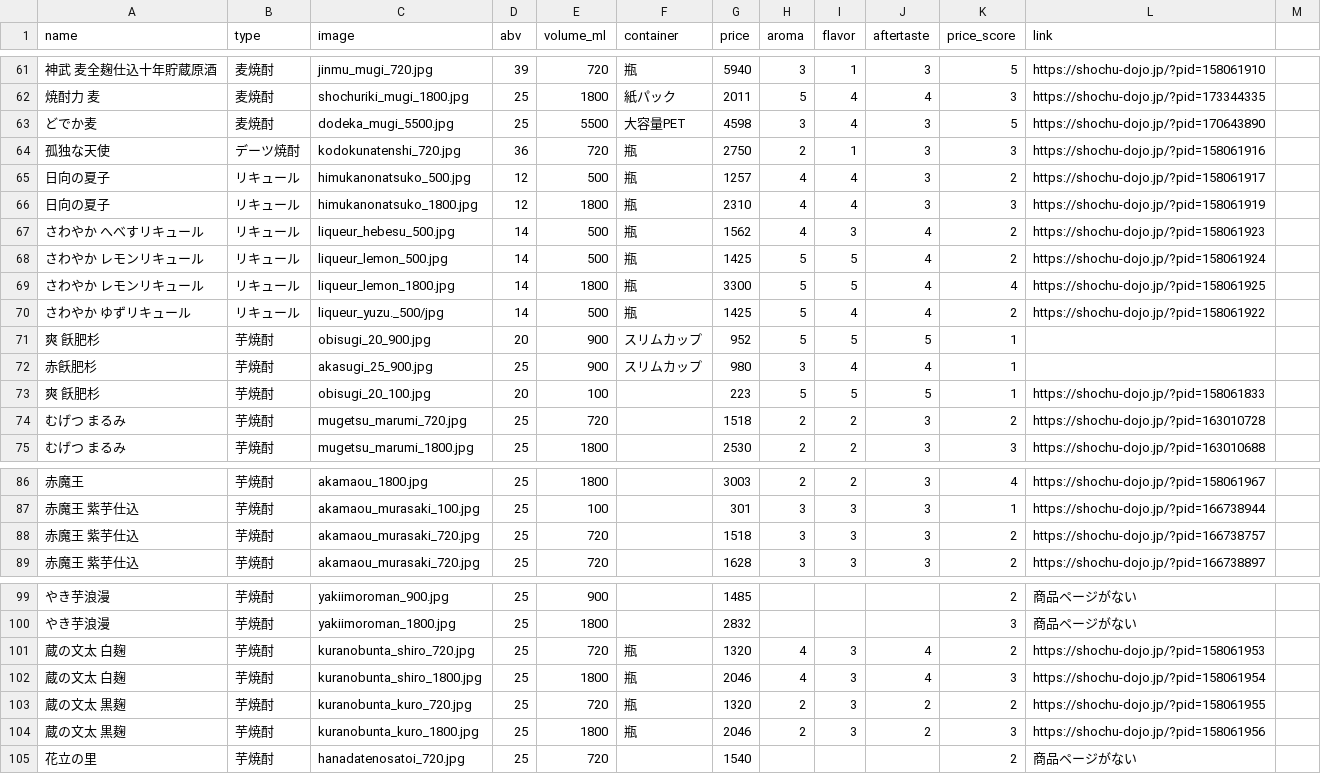
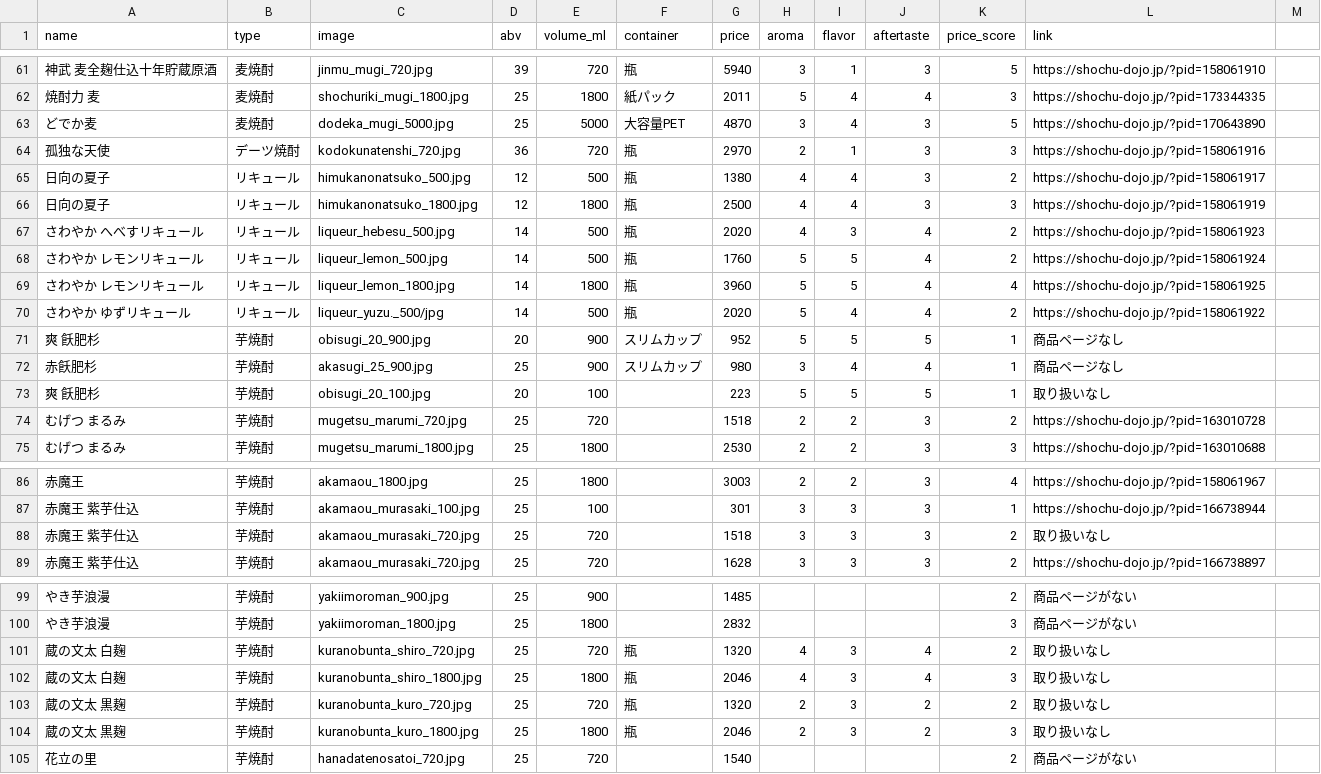
Before and after one commit to ginnyuusijinn/osake-miseinen, a CSV file: 拡張_おさけ.csv, drawn as a sheet; only a part is shown, gaps mark what is left out; the diff covers the shown part only.

Commit message:
確認完了

```diff
--- a/拡張_おさけ.csv
+++ b/拡張_おさけ.csv
@@ -62,13 +62,13 @@ name,type,image,abv,volume_ml,container,price,aroma,flavor,aftertaste,price_scor
 焼酎力 麦,麦焼酎,shochuriki_mugi_1800.jpg,25,1800,紙パック,2011,5,4,4,3,https://shochu-dojo.jp/?pid=173344335
-どでか麦,麦焼酎,dodeka_mugi_5500.jpg,25,5500,大容量PET,4598,3,4,3,5,https://shochu-dojo.jp/?pid=170643890
-孤独な天使,デーツ焼酎,kodokunatenshi_720.jpg,36,720,瓶,2750,2,1,3,3,https://shochu-dojo.jp/?pid=158061916
-日向の夏子,リキュール,himukanonatsuko_500.jpg,12,500,瓶,1257,4,4,3,2,https://shochu-dojo.jp/?pid=158061917
-日向の夏子,リキュール,himukanonatsuko_1800.jpg,12,1800,瓶,2310,4,4,3,3,https://shochu-dojo.jp/?pid=158061919
-さわやか へべすリキュール,リキュール,liqueur_hebesu_500.jpg,14,500,瓶,1562,4,3,4,2,https://shochu-dojo.jp/?pid=158061923
-さわやか レモンリキュール,リキュール,liqueur_lemon_500.jpg,14,500,瓶,1425,5,5,4,2,https://shochu-dojo.jp/?pid=158061924
-さわやか レモンリキュール,リキュール,liqueur_lemon_1800.jpg,14,1800,瓶,3300,5,5,4,4,https://shochu-dojo.jp/?pid=158061925
-さわやか ゆずリキュール,リキュール,liqueur_yuzu._500/jpg,14,500,瓶,1425,5,4,4,2,https://shochu-dojo.jp/?pid=158061922
-爽 飫肥杉,芋焼酎,obisugi_20_900.jpg,20,900,スリムカップ,952,5,5,5,1,
-赤飫肥杉,芋焼酎,akasugi_25_900.jpg,25,900,スリムカップ,980,3,4,4,1,
-爽 飫肥杉,芋焼酎,obisugi_20_100.jpg,20,100,,223,5,5,5,1,https://shochu-dojo.jp/?pid=158061833
+どでか麦,麦焼酎,dodeka_mugi_5000.jpg,25,5000,大容量PET,4870,3,4,3,5,https://shochu-dojo.jp/?pid=170643890
+孤独な天使,デーツ焼酎,kodokunatenshi_720.jpg,36,720,瓶,2970,2,1,3,3,https://shochu-dojo.jp/?pid=158061916
+日向の夏子,リキュール,himukanonatsuko_500.jpg,12,500,瓶,1380,4,4,3,2,https://shochu-dojo.jp/?pid=158061917
+日向の夏子,リキュール,himukanonatsuko_1800.jpg,12,1800,瓶,2500,4,4,3,3,https://shochu-dojo.jp/?pid=158061919
+さわやか へべすリキュール,リキュール,liqueur_hebesu_500.jpg,14,500,瓶,2020,4,3,4,2,https://shochu-dojo.jp/?pid=158061923
+さわやか レモンリキュール,リキュール,liqueur_lemon_500.jpg,14,500,瓶,1760,5,5,4,2,https://shochu-dojo.jp/?pid=158061924
+さわやか レモンリキュール,リキュール,liqueur_lemon_1800.jpg,14,1800,瓶,3960,5,5,4,4,https://shochu-dojo.jp/?pid=158061925
+さわやか ゆずリキュール,リキュール,liqueur_yuzu._500/jpg,14,500,瓶,2020,5,4,4,2,https://shochu-dojo.jp/?pid=158061922
+爽 飫肥杉,芋焼酎,obisugi_20_900.jpg,20,900,スリムカップ,952,5,5,5,1,商品ページなし
+赤飫肥杉,芋焼酎,akasugi_25_900.jpg,25,900,スリムカップ,980,3,4,4,1,商品ページなし
+爽 飫肥杉,芋焼酎,obisugi_20_100.jpg,20,100,,223,5,5,5,1,取り扱いなし
 むげつ まるみ,芋焼酎,mugetsu_marumi_720.jpg,25,720,,1518,2,2,3,2,https://shochu-dojo.jp/?pid=163010728
@@ -87,3 +87,3 @@ name,type,image,abv,volume_ml,container,price,aroma,flavor,aftertaste,price_scor
 赤魔王 紫芋仕込,芋焼酎,akamaou_murasaki_100.jpg,25,100,,301,3,3,3,1,https://shochu-dojo.jp/?pid=166738944
-赤魔王 紫芋仕込,芋焼酎,akamaou_murasaki_720.jpg,25,720,,1518,3,3,3,2,https://shochu-dojo.jp/?pid=166738757
+赤魔王 紫芋仕込,芋焼酎,akamaou_murasaki_720.jpg,25,720,,1518,3,3,3,2,取り扱いなし
 赤魔王 紫芋仕込,芋焼酎,akamaou_murasaki_720.jpg,25,720,,1628,3,3,3,2,https://shochu-dojo.jp/?pid=166738897
@@ -100,6 +100,6 @@ name,type,image,abv,volume_ml,container,price,aroma,flavor,aftertaste,price_scor
 やき芋浪漫,芋焼酎,yakiimoroman_1800.jpg,25,1800,,2832,,,,3,商品ページがない
-蔵の文太 白麹,芋焼酎,kuranobunta_shiro_720.jpg,25,720,瓶,1320,4,3,4,2,https://shochu-dojo.jp/?pid=158061953
-蔵の文太 白麹,芋焼酎,kuranobunta_shiro_1800.jpg,25,1800,瓶,2046,4,3,4,3,https://shochu-dojo.jp/?pid=158061954
-蔵の文太 黒麹,芋焼酎,kuranobunta_kuro_720.jpg,25,720,瓶,1320,2,3,2,2,https://shochu-dojo.jp/?pid=158061955
-蔵の文太 黒麹,芋焼酎,kuranobunta_kuro_1800.jpg,25,1800,瓶,2046,2,3,2,3,https://shochu-dojo.jp/?pid=158061956
+蔵の文太 白麹,芋焼酎,kuranobunta_shiro_720.jpg,25,720,瓶,1320,4,3,4,2,取り扱いなし
+蔵の文太 白麹,芋焼酎,kuranobunta_shiro_1800.jpg,25,1800,瓶,2046,4,3,4,3,取り扱いなし
+蔵の文太 黒麹,芋焼酎,kuranobunta_kuro_720.jpg,25,720,瓶,1320,2,3,2,2,取り扱いなし
+蔵の文太 黒麹,芋焼酎,kuranobunta_kuro_1800.jpg,25,1800,瓶,2046,2,3,2,3,取り扱いなし
 花立の里,芋焼酎,hanadatenosatoi_720.jpg,25,720,,1540,,,,2,商品ページがない
```
Also changed, not shown: 3 edited cells elsewhere in this file.
